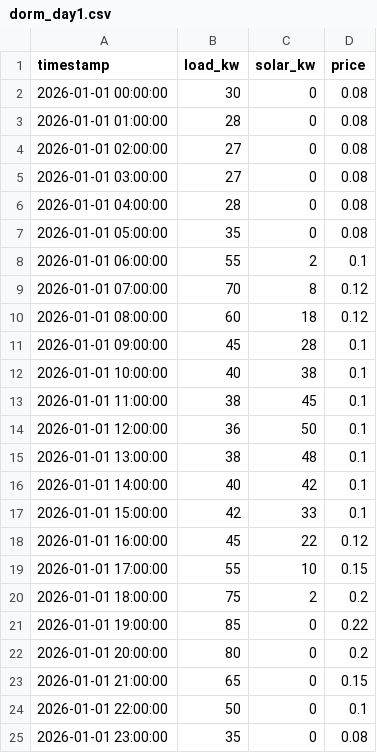
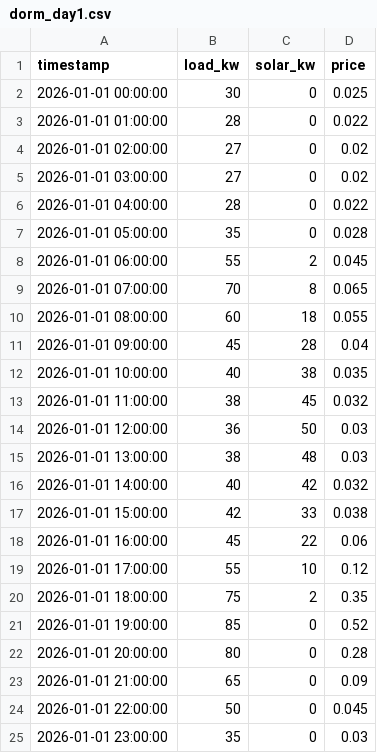
Before and after one commit to nfisu/dorm-microgrid-digital-twin, a CSV file: data/dorm_day1.csv, drawn as a sheet.

```diff
--- a/data/dorm_day1.csv
+++ b/data/dorm_day1.csv
@@ -1,25 +1,25 @@
 timestamp,load_kw,solar_kw,price
-2026-01-01 00:00:00,30,0,0.08
-2026-01-01 01:00:00,28,0,0.08
-2026-01-01 02:00:00,27,0,0.08
-2026-01-01 03:00:00,27,0,0.08
-2026-01-01 04:00:00,28,0,0.08
-2026-01-01 05:00:00,35,0,0.08
-2026-01-01 06:00:00,55,2,0.1
-2026-01-01 07:00:00,70,8,0.12
-2026-01-01 08:00:00,60,18,0.12
-2026-01-01 09:00:00,45,28,0.1
-2026-01-01 10:00:00,40,38,0.1
-2026-01-01 11:00:00,38,45,0.1
-2026-01-01 12:00:00,36,50,0.1
-2026-01-01 13:00:00,38,48,0.1
-2026-01-01 14:00:00,40,42,0.1
-2026-01-01 15:00:00,42,33,0.1
-2026-01-01 16:00:00,45,22,0.12
-2026-01-01 17:00:00,55,10,0.15
-2026-01-01 18:00:00,75,2,0.2
-2026-01-01 19:00:00,85,0,0.22
-2026-01-01 20:00:00,80,0,0.2
-2026-01-01 21:00:00,65,0,0.15
-2026-01-01 22:00:00,50,0,0.1
-2026-01-01 23:00:00,35,0,0.08
+2026-01-01 00:00:00,30,0,0.025
+2026-01-01 01:00:00,28,0,0.022
+2026-01-01 02:00:00,27,0,0.02
+2026-01-01 03:00:00,27,0,0.02
+2026-01-01 04:00:00,28,0,0.022
+2026-01-01 05:00:00,35,0,0.028
+2026-01-01 06:00:00,55,2,0.045
+2026-01-01 07:00:00,70,8,0.065
+2026-01-01 08:00:00,60,18,0.055
+2026-01-01 09:00:00,45,28,0.04
+2026-01-01 10:00:00,40,38,0.035
+2026-01-01 11:00:00,38,45,0.032
+2026-01-01 12:00:00,36,50,0.03
+2026-01-01 13:00:00,38,48,0.03
+2026-01-01 14:00:00,40,42,0.032
+2026-01-01 15:00:00,42,33,0.038
+2026-01-01 16:00:00,45,22,0.06
+2026-01-01 17:00:00,55,10,0.12
+2026-01-01 18:00:00,75,2,0.35
+2026-01-01 19:00:00,85,0,0.52
+2026-01-01 20:00:00,80,0,0.28
+2026-01-01 21:00:00,65,0,0.09
+2026-01-01 22:00:00,50,0,0.045
+2026-01-01 23:00:00,35,0,0.03
```
Also changed, not shown: 2 other files.
